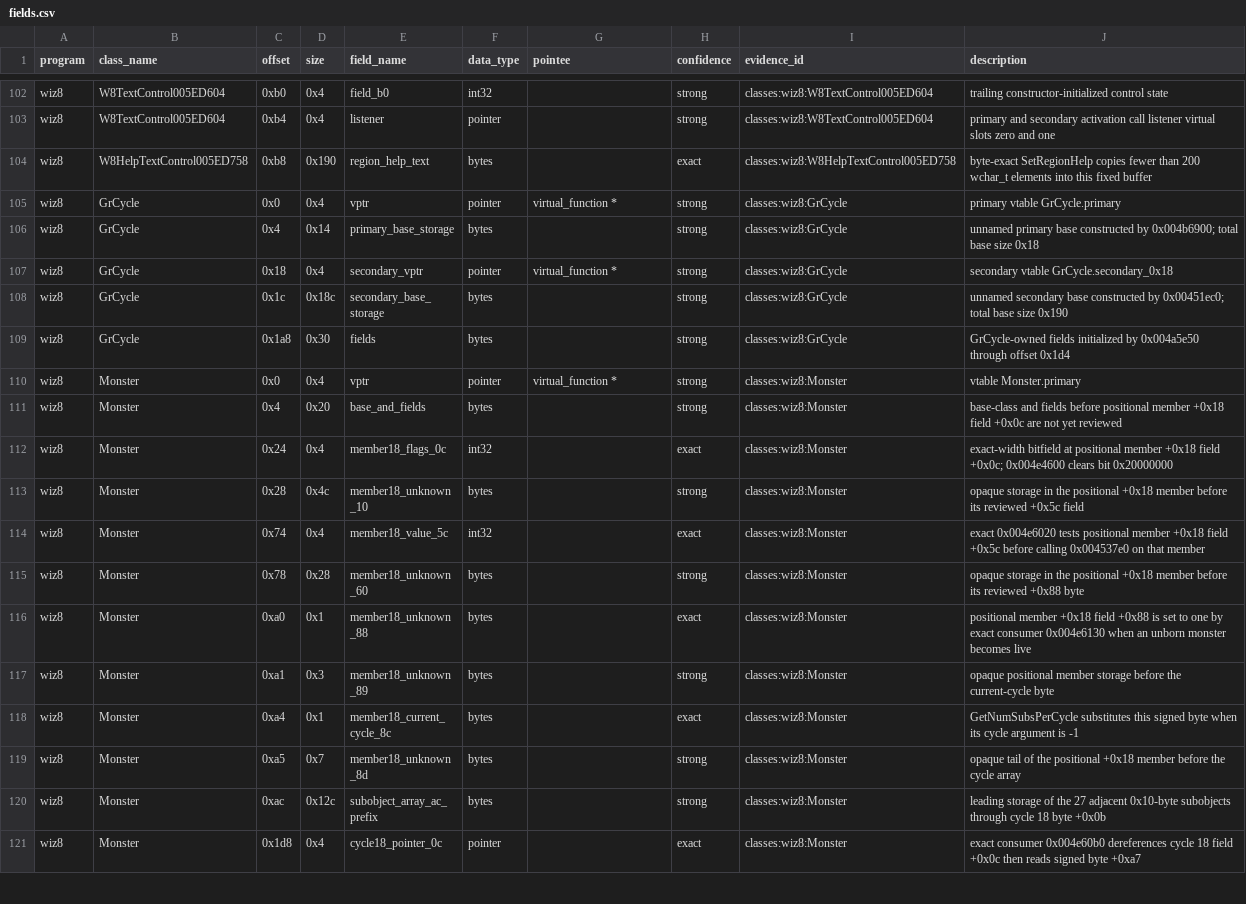
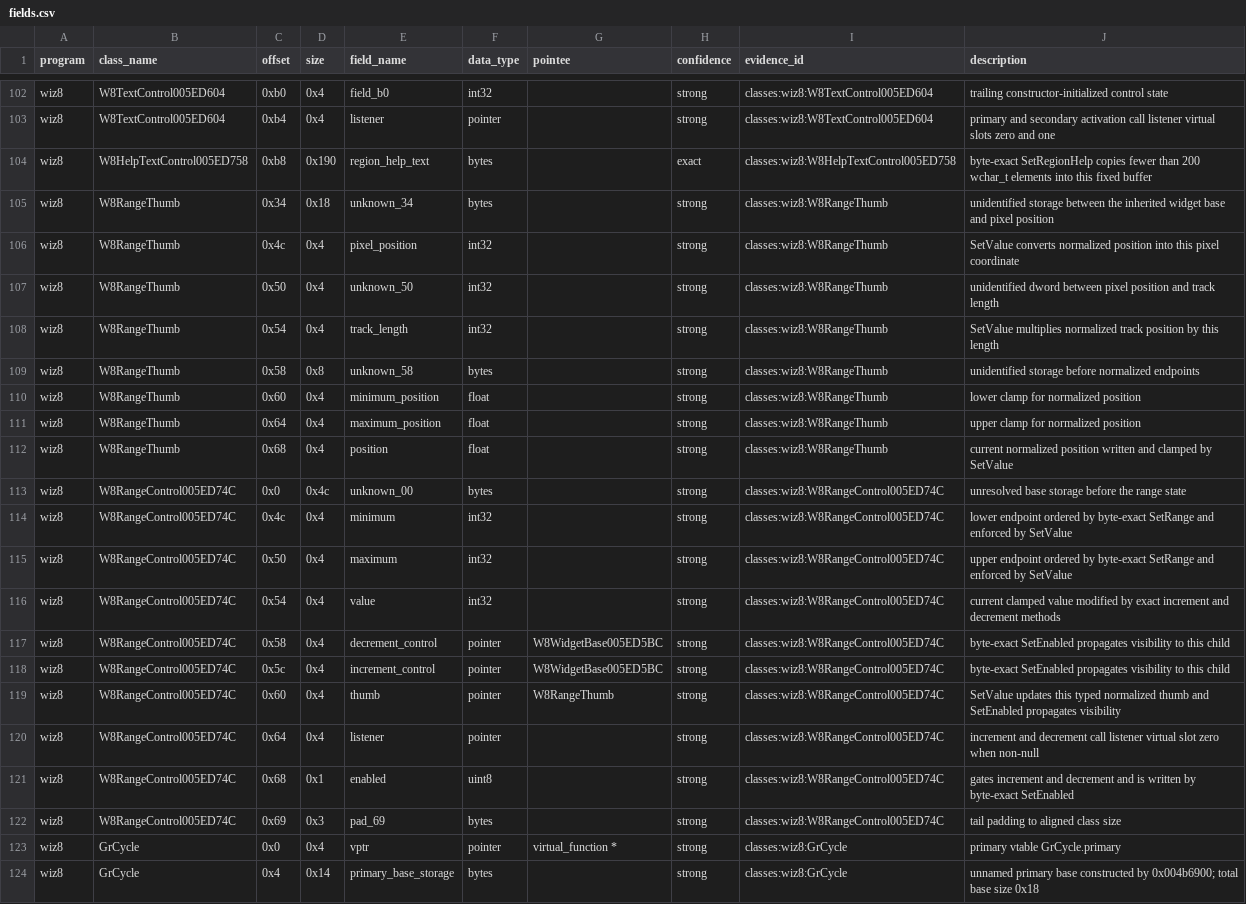
Before and after one commit to agluszak/wizardry-8-decomp, a CSV file: evidence/reviewed/wiz8/fields.csv, drawn as a sheet; only a part is shown, gaps mark what is left out; the shorter side is filled out with more unchanged rows.

Commit message:
wiz8: port five range control methods

```diff
--- a/evidence/reviewed/wiz8/fields.csv
+++ b/evidence/reviewed/wiz8/fields.csv
@@ -104,2 +104,20 @@ wiz8,W8TextControl005ED604,0xb4,0x4,listener,pointer,,strong,classes:wiz8:W8Text
 wiz8,W8HelpTextControl005ED758,0xb8,0x190,region_help_text,bytes,,exact,classes:wiz8:W8HelpTextControl005ED758,byte-exact SetRegionHelp copies fewer than 200 wchar_t elements into this fixed buffer
+wiz8,W8RangeThumb,0x34,0x18,unknown_34,bytes,,strong,classes:wiz8:W8RangeThumb,unidentified storage between the inherited widget base and pixel position
+wiz8,W8RangeThumb,0x4c,0x4,pixel_position,int32,,strong,classes:wiz8:W8RangeThumb,SetValue converts normalized position into this pixel coordinate
+wiz8,W8RangeThumb,0x50,0x4,unknown_50,int32,,strong,classes:wiz8:W8RangeThumb,unidentified dword between pixel position and track length
+wiz8,W8RangeThumb,0x54,0x4,track_length,int32,,strong,classes:wiz8:W8RangeThumb,SetValue multiplies normalized track position by this length
+wiz8,W8RangeThumb,0x58,0x8,unknown_58,bytes,,strong,classes:wiz8:W8RangeThumb,unidentified storage before normalized endpoints
+wiz8,W8RangeThumb,0x60,0x4,minimum_position,float,,strong,classes:wiz8:W8RangeThumb,lower clamp for normalized position
+wiz8,W8RangeThumb,0x64,0x4,maximum_position,float,,strong,classes:wiz8:W8RangeThumb,upper clamp for normalized position
+wiz8,W8RangeThumb,0x68,0x4,position,float,,strong,classes:wiz8:W8RangeThumb,current normalized position written and clamped by SetValue
+wiz8,W8RangeControl005ED74C,0x0,0x4c,unknown_00,bytes,,strong,classes:wiz8:W8RangeControl005ED74C,unresolved base storage before the range state
+wiz8,W8RangeControl005ED74C,0x4c,0x4,minimum,int32,,strong,classes:wiz8:W8RangeControl005ED74C,lower endpoint ordered by byte-exact SetRange and enforced by SetValue
+wiz8,W8RangeControl005ED74C,0x50,0x4,maximum,int32,,strong,classes:wiz8:W8RangeControl005ED74C,upper endpoint ordered by byte-exact SetRange and enforced by SetValue
+wiz8,W8RangeControl005ED74C,0x54,0x4,value,int32,,strong,classes:wiz8:W8RangeControl005ED74C,current clamped value modified by exact increment and decrement methods
+wiz8,W8RangeControl005ED74C,0x58,0x4,decrement_control,pointer,W8WidgetBase005ED5BC,strong,classes:wiz8:W8RangeControl005ED74C,byte-exact SetEnabled propagates visibility to this child
+wiz8,W8RangeControl005ED74C,0x5c,0x4,increment_control,pointer,W8WidgetBase005ED5BC,strong,classes:wiz8:W8RangeControl005ED74C,byte-exact SetEnabled propagates visibility to this child
+wiz8,W8RangeControl005ED74C,0x60,0x4,thumb,pointer,W8RangeThumb,strong,classes:wiz8:W8RangeControl005ED74C,SetValue updates this typed normalized thumb and SetEnabled propagates visibility
+wiz8,W8RangeControl005ED74C,0x64,0x4,listener,pointer,,strong,classes:wiz8:W8RangeControl005ED74C,increment and decrement call listener virtual slot zero when non-null
+wiz8,W8RangeControl005ED74C,0x68,0x1,enabled,uint8,,strong,classes:wiz8:W8RangeControl005ED74C,gates increment and decrement and is written by byte-exact SetEnabled
+wiz8,W8RangeControl005ED74C,0x69,0x3,pad_69,bytes,,strong,classes:wiz8:W8RangeControl005ED74C,tail padding to aligned class size
 wiz8,GrCycle,0x0,0x4,vptr,pointer,virtual_function *,strong,classes:wiz8:GrCycle,primary vtable GrCycle.primary
```
Also changed, not shown: config/reccmp/wiz8-gameplay-boundaries.csv, evidence/reviewed/wiz8/classes.csv, 3 other files.
